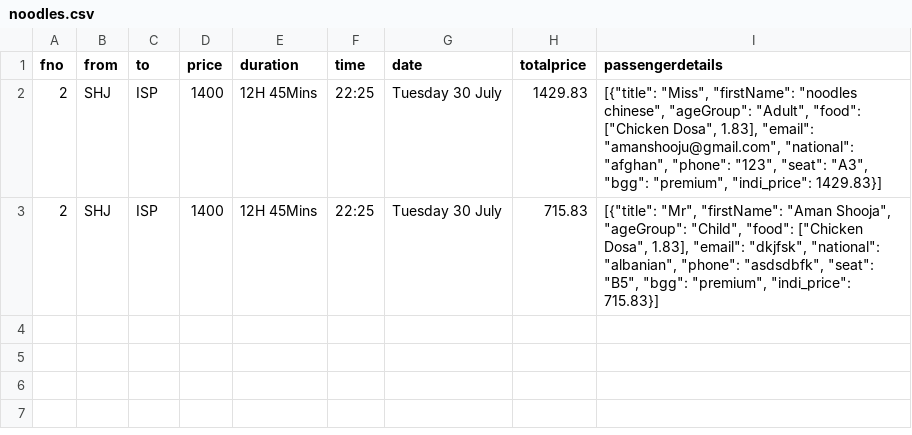
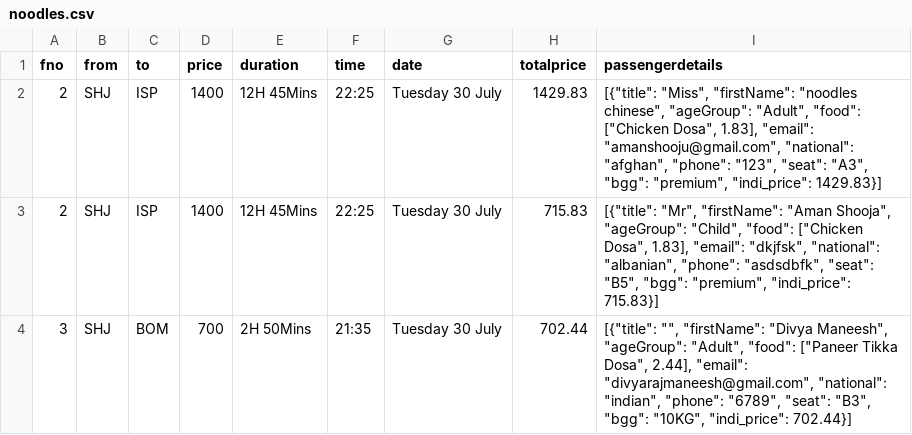
Before and after one commit to amaaaaaaaaaan/DosaAir, a CSV file: noodles.csv, drawn as a sheet.

```diff
--- a/noodles.csv
+++ b/noodles.csv
@@ -3 +3,2 @@ fno,from,to,price,duration,time,date,totalprice,passengerdetails
 2,SHJ,ISP,1400,12H 45Mins,22:25,Tuesday 30 July,715.83,"[{""title"": ""Mr"", ""firstName"": ""Aman Shooja"", ""ageGroup"": ""Child"", ""food"": [""Chicken Dosa"", 1.83], ""email"": ""dkjfsk"", ""national"": ""albanian"", ""phone"": ""asdsdbfk"", ""seat"": ""B5"", ""bgg"": ""premium"", ""indi_price"": 715.83}]"
+3,SHJ,BOM,700,2H 50Mins,21:35,Tuesday 30 July,702.44,"[{""title"": """", ""firstName"": ""Divya Maneesh"", ""ageGroup"": ""Adult"", ""food"": [""Paneer Tikka Dosa"", 2.44], ""email"": ""divyarajmaneesh@gmail.com"", ""national"": ""indian"", ""phone"": ""6789"", ""seat"": ""B3"", ""bgg"": ""10KG"", ""indi_price"": 702.44}]"
```
Also changed, not shown: 8 other files.
